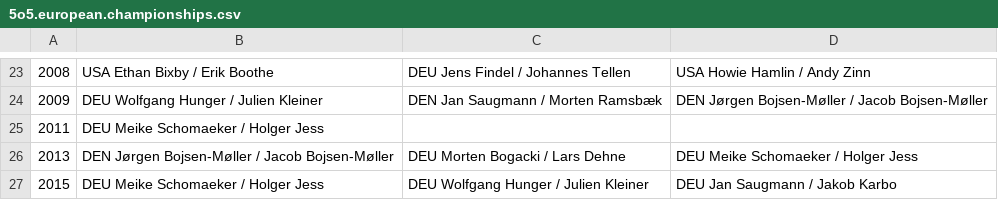
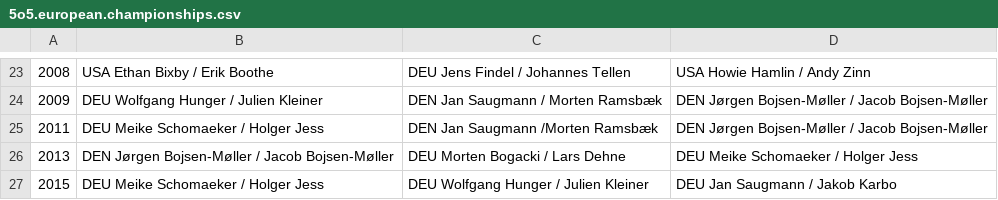
Before and after one commit to iworks/sailing-results, a CSV file: 5o5/5o5.european.championships.csv, drawn as a sheet; only a part is shown, gaps mark what is left out.

```diff
--- a/5o5/5o5.european.championships.csv
+++ b/5o5/5o5.european.championships.csv
@@ -24,3 +24,3 @@
 2009,DEU Wolfgang Hunger / Julien Kleiner,DEN Jan Saugmann / Morten Ramsbæk,DEN Jørgen Bojsen-Møller / Jacob Bojsen-Møller
-2011,DEU Meike Schomaeker / Holger Jess
+2011,DEU Meike Schomaeker / Holger Jess,DEN Jan Saugmann /Morten Ramsbæk,DEN Jørgen Bojsen-Møller / Jacob Bojsen-Møller
 2013,DEN Jørgen Bojsen-Møller / Jacob Bojsen-Møller,DEU Morten Bogacki / Lars Dehne,DEU Meike Schomaeker / Holger Jess
```
Also changed, not shown: dn/dn.north-america.championships.csv, 2 other files.
